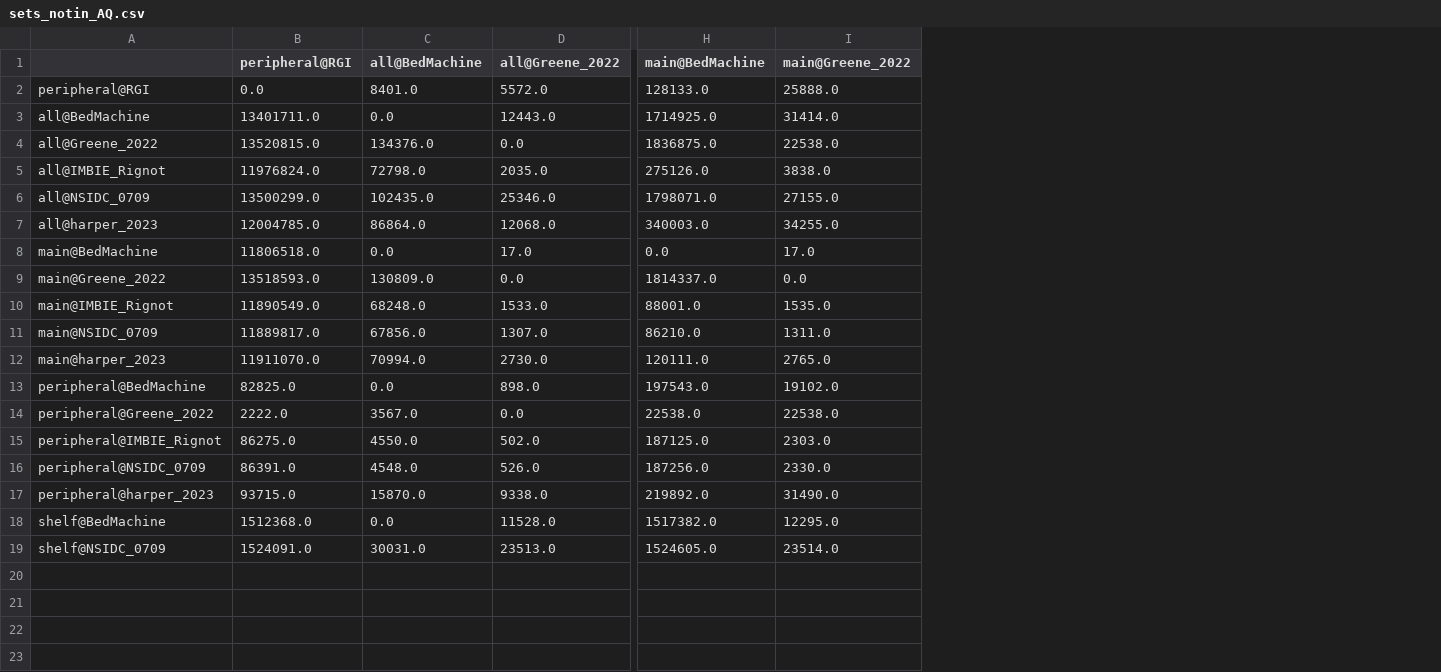
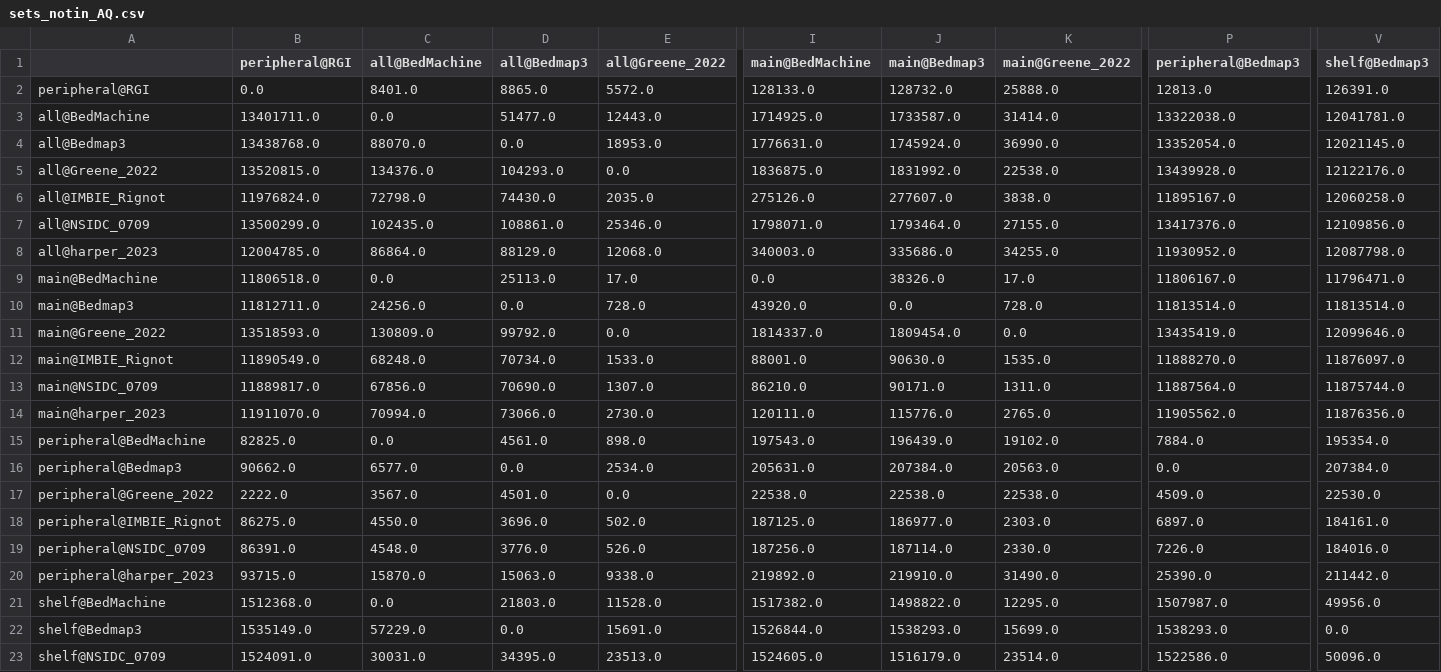
Before and after one commit to IACS-cryo/Delineation-WG, a CSV file: D1/dat/sets_notin_AQ.csv, drawn as a sheet; only a part is shown, gaps mark what is left out; addresses are those after the commit; rows hold the shown columns only; the diff names each change by its address in the sheet, - before the commit and + after, or states it on an @@ line.

Commit message:
Include Bedmap3 for AQ
As suggested by @chadagreene

```diff
--- a/D1/dat/sets_notin_AQ.csv
+++ b/D1/dat/sets_notin_AQ.csv
+column D (all@Bedmap3), rows 2-3: 8865.0 | 51477.0; rows 5-9: 104293.0 | 74430.0 | 108861.0 | 88129.0 | 25113.0; rows 11-15: 99792.0 | 70734.0 | 70690.0 | 73066.0 | 4561.0; rows 17-21: 4501.0 | 3696.0 | 3776.0 | 15063.0 | 21803.0; row 23: 34395.0
+column J (main@Bedmap3), rows 2-3: 128732.0 | 1733587.0; rows 5-9: 1831992.0 | 277607.0 | 1793464.0 | 335686.0 | 38326.0; rows 11-15: 1809454.0 | 90630.0 | 90171.0 | 115776.0 | 196439.0; rows 17-21: 22538.0 | 186977.0 | 187114.0 | 219910.0 | 1498822.0; row 23: 1516179.0
+column P (peripheral@Bedmap3), rows 2-3: 12813.0 | 13322038.0; rows 5-9: 13439928.0 | 11895167.0 | 13417376.0 | 11930952.0 | 11806167.0; rows 11-15: 13435419.0 | 11888270.0 | 11887564.0 | 11905562.0 | 7884.0; rows 17-21: 4509.0 | 6897.0 | 7226.0 | 25390.0 | 1507987.0; row 23: 1522586.0
+column V (shelf@Bedmap3), rows 2-3: 126391.0 | 12041781.0; rows 5-9: 12122176.0 | 12060258.0 | 12109856.0 | 12087798.0 | 11796471.0; rows 11-15: 12099646.0 | 11876097.0 | 11875744.0 | 11876356.0 | 195354.0; rows 17-21: 22530.0 | 184161.0 | 184016.0 | 211442.0 | 49956.0; row 23: 50096.0
+row 4: all@Bedmap3 | 13438768.0 | 88070.0 | 0.0 | 18953.0 | 1776631.0 | 1745924.0 | 36990.0 | 13352054.0 | 12021145.0
+row 10: main@Bedmap3 | 11812711.0 | 24256.0 | 0.0 | 728.0 | 43920.0 | 0.0 | 728.0 | 11813514.0 | 11813514.0
+row 16: peripheral@Bedmap3 | 90662.0 | 6577.0 | 0.0 | 2534.0 | 205631.0 | 207384.0 | 20563.0 | 0.0 | 207384.0
+row 22: shelf@Bedmap3 | 1535149.0 | 57229.0 | 0.0 | 15691.0 | 1526844.0 | 1538293.0 | 15699.0 | 1538293.0 | 0.0
```
Also changed, not shown: D1/dat/sets_union_AQ.csv, 7 other files.
